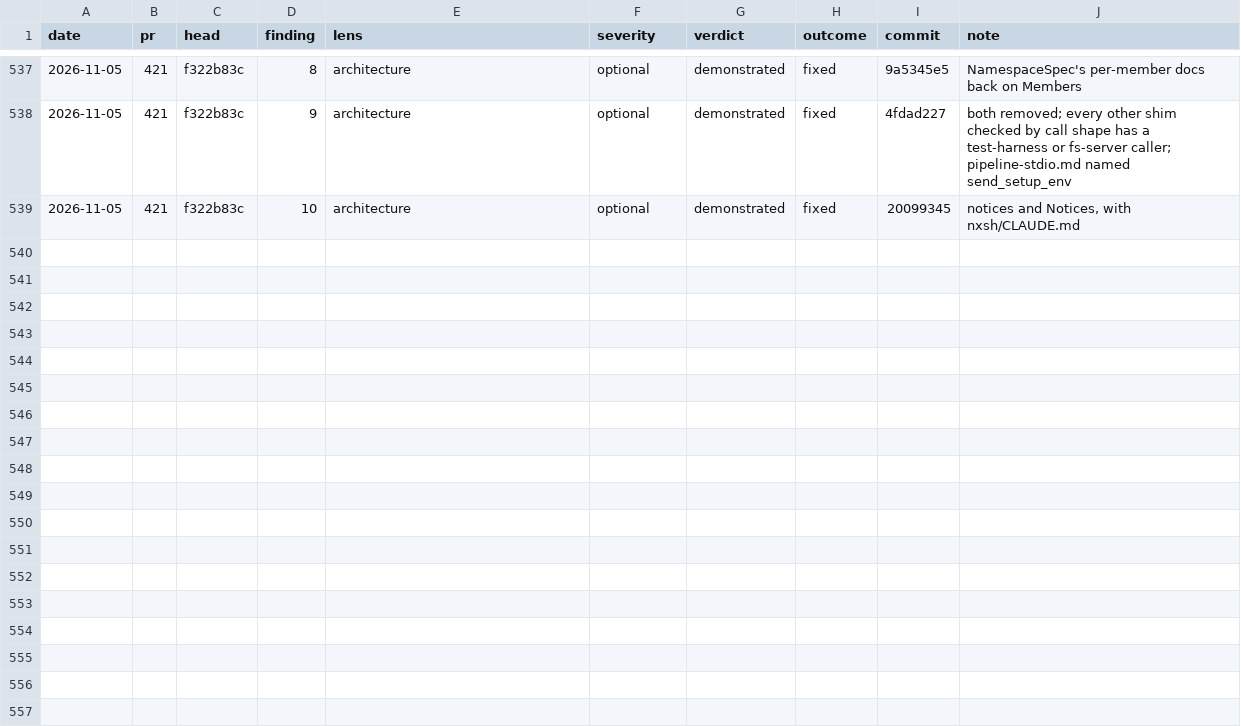
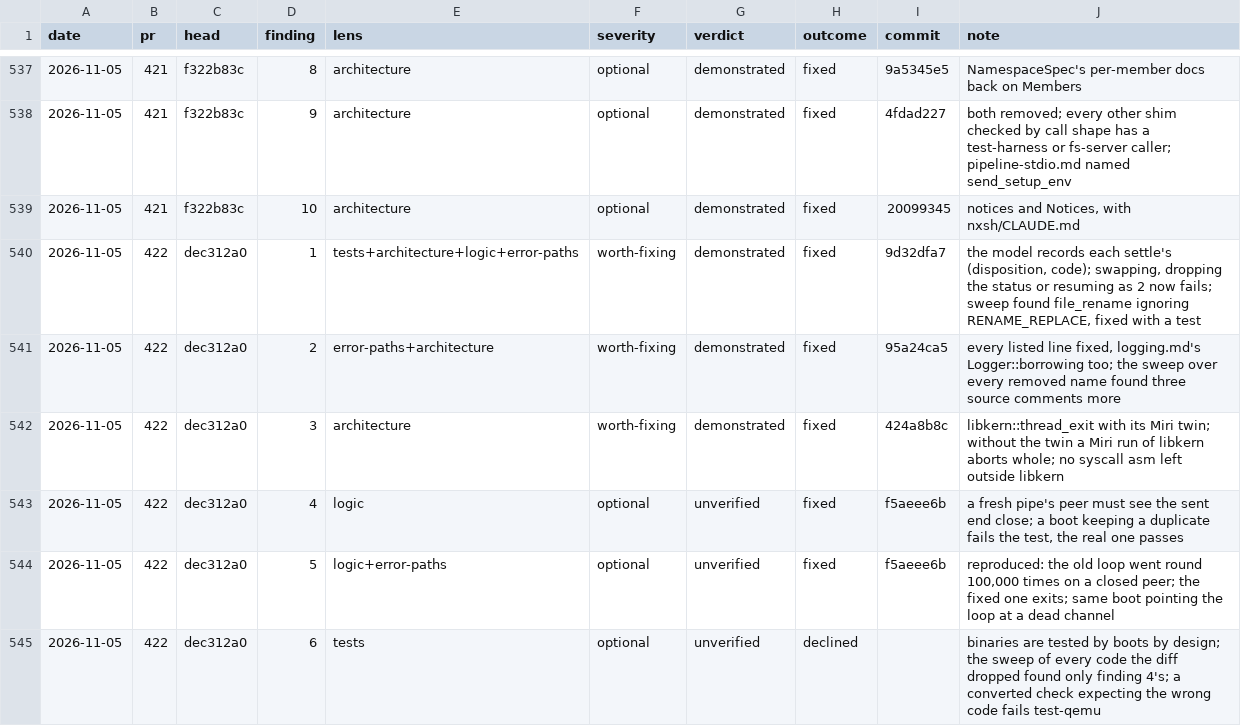
Before and after one commit to kelby0320/nitrox, a TSV file: .claude/review-outcomes.tsv, drawn as a sheet; only a part is shown, gaps mark what is left out.

```diff
--- a/.claude/review-outcomes.tsv
+++ b/.claude/review-outcomes.tsv
@@ -539 +539,7 @@ date	pr	head	finding	lens	severity	verdict	outcome	commit	note
 2026-11-05	421	f322b83c	10	architecture	optional	demonstrated	fixed	20099345	notices and Notices, with nxsh/CLAUDE.md
+2026-11-05	422	dec312a0	1	tests+architecture+logic+error-paths	worth-fixing	demonstrated	fixed	9d32dfa7	the model records each settle's (disposition, code); swapping, dropping the status or resuming as 2 now fails; sweep found file_rename ignoring RENAME_REPLACE, fixed with a test
+2026-11-05	422	dec312a0	2	error-paths+architecture	worth-fixing	demonstrated	fixed	95a24ca5	every listed line fixed, logging.md's Logger::borrowing too; the sweep over every removed name found three source comments more
+2026-11-05	422	dec312a0	3	architecture	worth-fixing	demonstrated	fixed	424a8b8c	libkern::thread_exit with its Miri twin; without the twin a Miri run of libkern aborts whole; no syscall asm left outside libkern
+2026-11-05	422	dec312a0	4	logic	optional	unverified	fixed	f5aeee6b	a fresh pipe's peer must see the sent end close; a boot keeping a duplicate fails the test, the real one passes
+2026-11-05	422	dec312a0	5	logic+error-paths	optional	unverified	fixed	f5aeee6b	reproduced: the old loop went round 100,000 times on a closed peer; the fixed one exits; same boot pointing the loop at a dead channel
+2026-11-05	422	dec312a0	6	tests	optional	unverified	declined		binaries are tested by boots by design; the sweep of every code the diff dropped found only finding 4's; a converted check expecting the wrong code fails test-qemu
```
